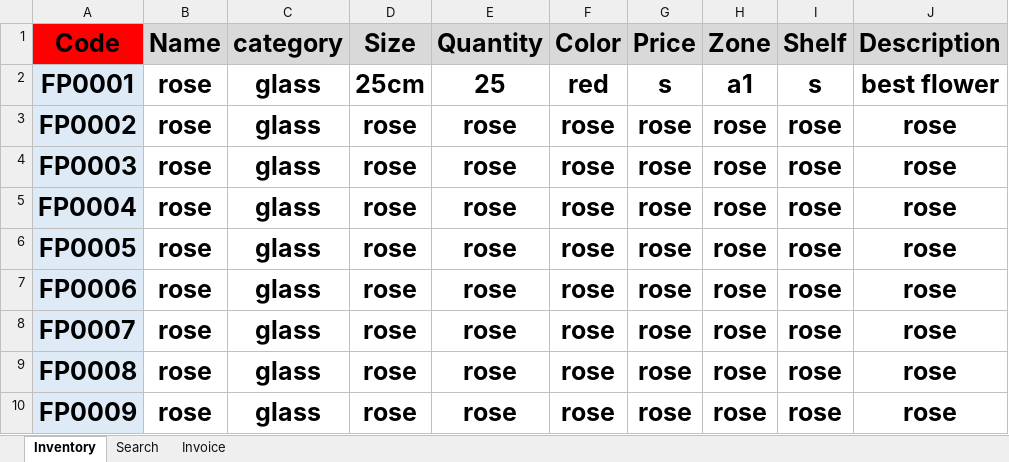
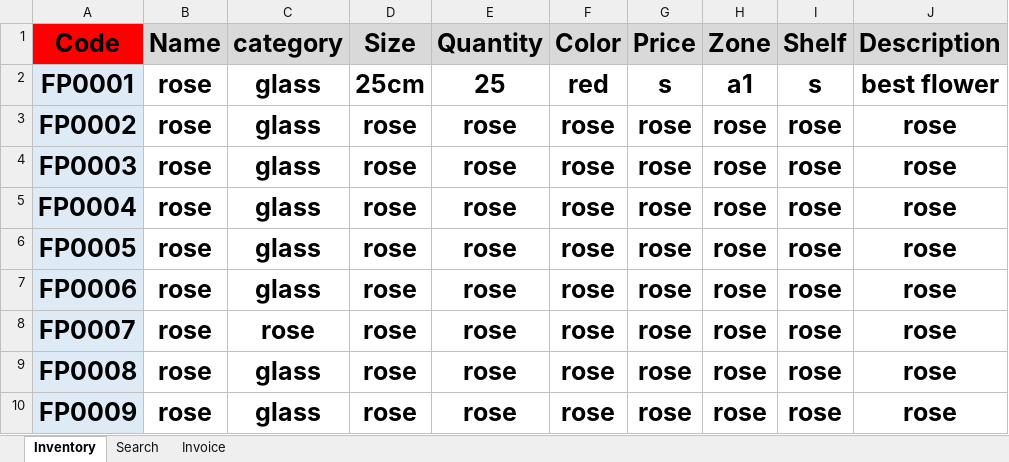
Before and after one commit to FlowerSystem-lb/inventorysystem, an Excel workbook: Inventory.xlsm, sheet Inventory, drawn as a sheet; only a part is shown; values as stored, in another font and other column widths than the file's, no borders; charts and pictures not drawn; the diff names each change by its address in the sheet, - before the commit and + after, or states it on an @@ line.

```diff
--- a/Inventory.xlsm (sheet Inventory)
+++ b/Inventory.xlsm (sheet Inventory)
-C8 (category): glass
+C8 (category): rose
```
Also changed, not shown: 2 other files.
